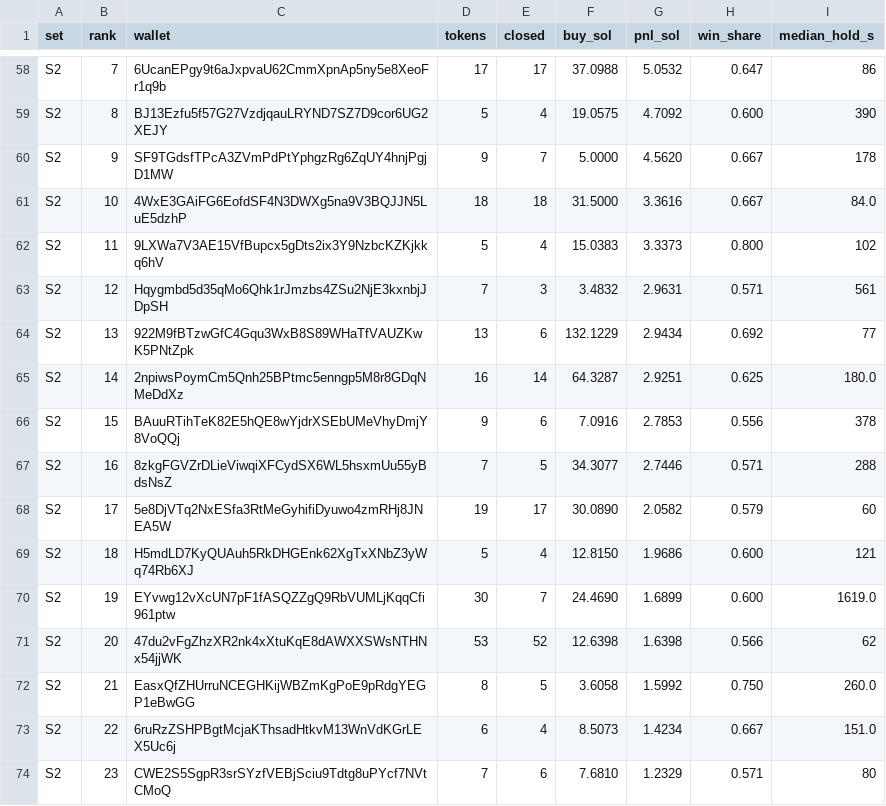
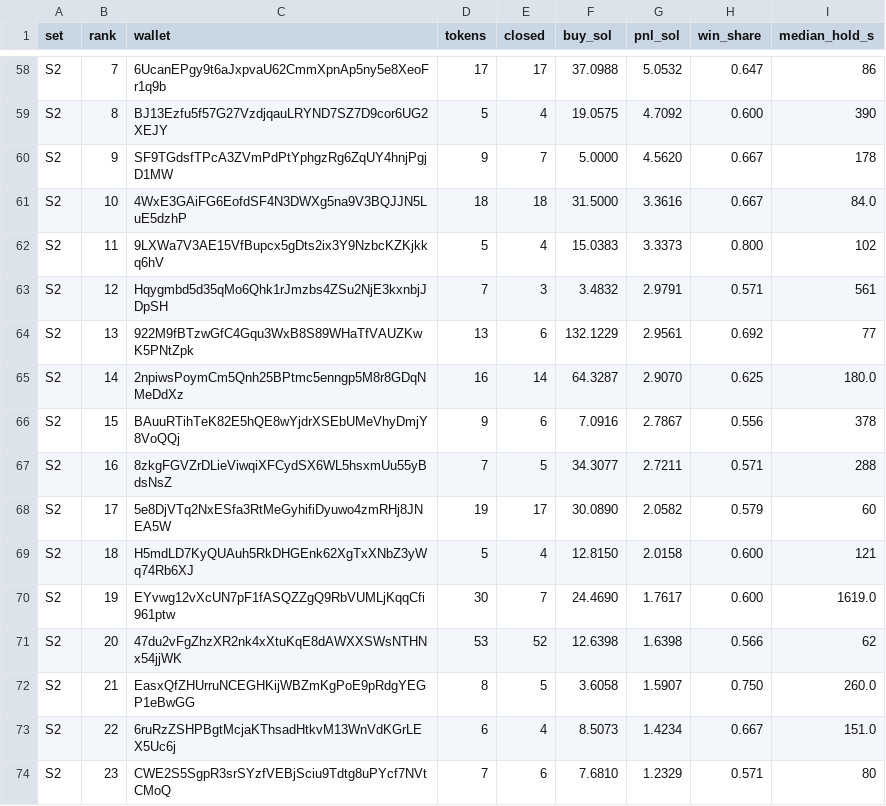
Before and after one commit to macdarenz-droid/Meme-snipe, a CSV file: research/copytrading/derived/final_selected.csv, drawn as a sheet; only a part is shown, gaps mark what is left out; the diff covers the shown part only.

```diff
--- a/research/copytrading/derived/final_selected.csv
+++ b/research/copytrading/derived/final_selected.csv
@@ -62,12 +62,12 @@ S2,10,4WxE3GAiFG6EofdSF4N3DWXg5na9V3BQJJN5LuE5dzhP,18,18,31.5000,3.3616,0.667,84
 S2,11,9LXWa7V3AE15VfBupcx5gDts2ix3Y9NzbcKZKjkkq6hV,5,4,15.0383,3.3373,0.800,102
-S2,12,Hqygmbd5d35qMo6Qhk1rJmzbs4ZSu2NjE3kxnbjJDpSH,7,3,3.4832,2.9631,0.571,561
-S2,13,922M9fBTzwGfC4Gqu3WxB8S89WHaTfVAUZKwK5PNtZpk,13,6,132.1229,2.9434,0.692,77
-S2,14,2npiwsPoymCm5Qnh25BPtmc5enngp5M8r8GDqNMeDdXz,16,14,64.3287,2.9251,0.625,180.0
-S2,15,BAuuRTihTeK82E5hQE8wYjdrXSEbUMeVhyDmjY8VoQQj,9,6,7.0916,2.7853,0.556,378
-S2,16,8zkgFGVZrDLieViwqiXFCydSX6WL5hsxmUu55yBdsNsZ,7,5,34.3077,2.7446,0.571,288
+S2,12,Hqygmbd5d35qMo6Qhk1rJmzbs4ZSu2NjE3kxnbjJDpSH,7,3,3.4832,2.9791,0.571,561
+S2,13,922M9fBTzwGfC4Gqu3WxB8S89WHaTfVAUZKwK5PNtZpk,13,6,132.1229,2.9561,0.692,77
+S2,14,2npiwsPoymCm5Qnh25BPtmc5enngp5M8r8GDqNMeDdXz,16,14,64.3287,2.9070,0.625,180.0
+S2,15,BAuuRTihTeK82E5hQE8wYjdrXSEbUMeVhyDmjY8VoQQj,9,6,7.0916,2.7867,0.556,378
+S2,16,8zkgFGVZrDLieViwqiXFCydSX6WL5hsxmUu55yBdsNsZ,7,5,34.3077,2.7211,0.571,288
 S2,17,5e8DjVTq2NxESfa3RtMeGyhifiDyuwo4zmRHj8JNEA5W,19,17,30.0890,2.0582,0.579,60
-S2,18,H5mdLD7KyQUAuh5RkDHGEnk62XgTxXNbZ3yWq74Rb6XJ,5,4,12.8150,1.9686,0.600,121
-S2,19,EYvwg12vXcUN7pF1fASQZZgQ9RbVUMLjKqqCfi961ptw,30,7,24.4690,1.6899,0.600,1619.0
+S2,18,H5mdLD7KyQUAuh5RkDHGEnk62XgTxXNbZ3yWq74Rb6XJ,5,4,12.8150,2.0158,0.600,121
+S2,19,EYvwg12vXcUN7pF1fASQZZgQ9RbVUMLjKqqCfi961ptw,30,7,24.4690,1.7617,0.600,1619.0
 S2,20,47du2vFgZhzXR2nk4xXtuKqE8dAWXXSWsNTHNx54jjWK,53,52,12.6398,1.6398,0.566,62
-S2,21,EasxQfZHUrruNCEGHKijWBZmKgPoE9pRdgYEGP1eBwGG,8,5,3.6058,1.5992,0.750,260.0
+S2,21,EasxQfZHUrruNCEGHKijWBZmKgPoE9pRdgYEGP1eBwGG,8,5,3.6058,1.5907,0.750,260.0
 S2,22,6ruRzZSHPBgtMcjaKThsadHtkvM13WnVdKGrLEX5Uc6j,6,4,8.5073,1.4234,0.667,151.0
```
Also changed, not shown: 5 added rows, 5 removed rows and 28 edited cells elsewhere in this file, research/copytrading/derived/final_signals.csv, 11 other files.
